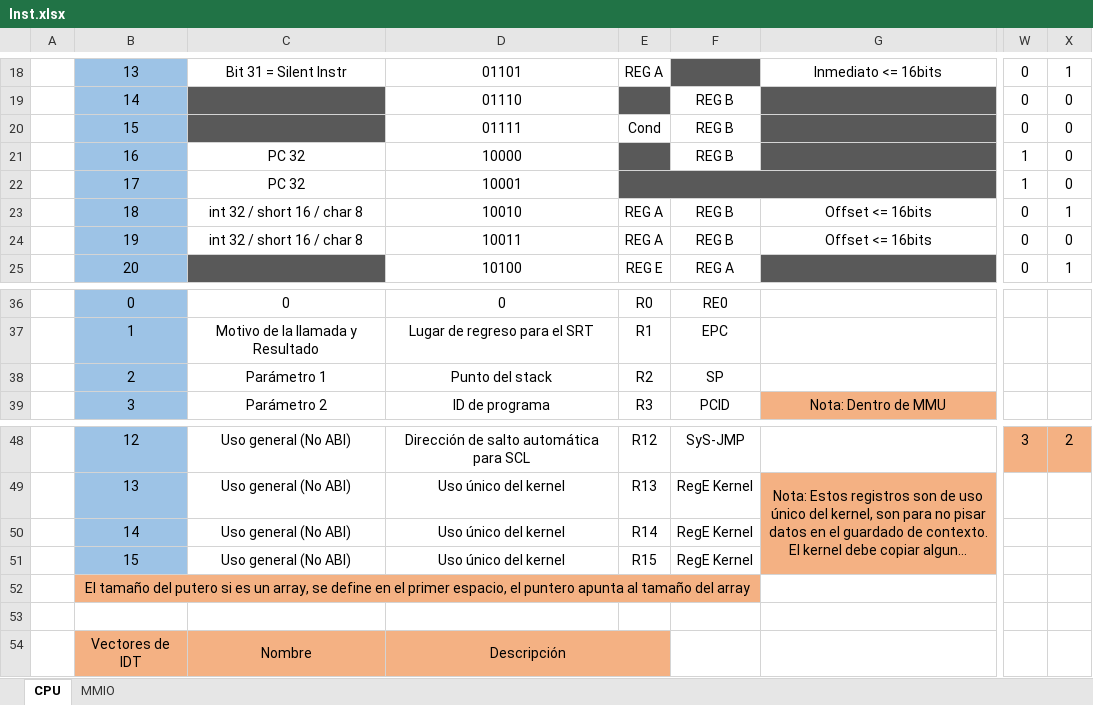
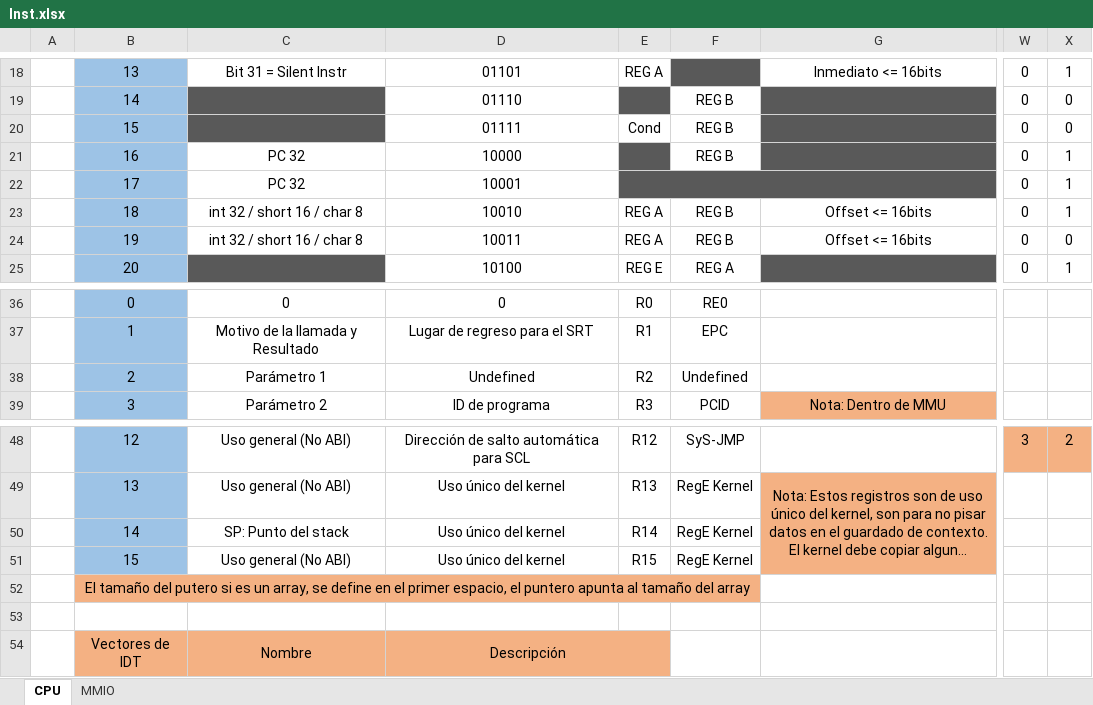
Before and after one commit to Licha-M/Procesador-32-bits, an Excel workbook: Inst.xlsx, sheet CPU, drawn as a sheet; only a part is shown, gaps mark what is left out; long unchanged cells end in …; values as stored, in another font and other column widths than the file's, no borders; the diff names each change by its address in the sheet, - before the commit and + after, or states it on an @@ line.

```diff
--- a/Inst.xlsx (sheet CPU)
+++ b/Inst.xlsx (sheet CPU)
-W21:W22: 1
+W21:W22: 0
-X21:X22: 0
+X21:X22: 1
-D38: Punto del stack
+D38: Undefined
-F38: SP
+F38: Undefined
-C50: Uso general (No ABI)
+C50: SP: Punto del stack
```
Also changed, not shown: 7 other files.
